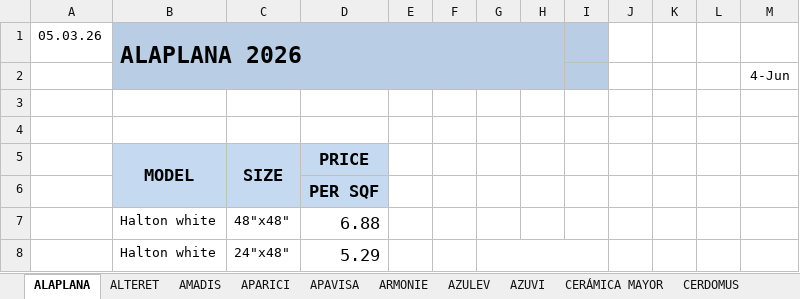
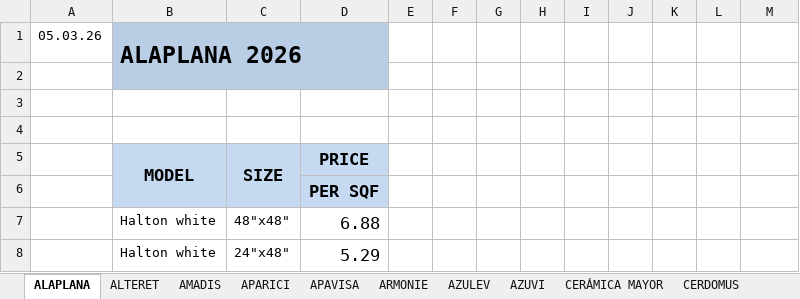
Before and after one commit to annaMontoliu/italgres-buscador-react-vite, an Excel workbook: public/docs/tarifa-italgres.xlsx, sheet ALAPLANA, drawn as a sheet; values as stored, in another font and other column widths than the file's, no borders; the diff names each change by its address in the sheet, - before the commit and + after, or states it on an @@ line.

```diff
--- a/public/docs/tarifa-italgres.xlsx (sheet ALAPLANA)
+++ b/public/docs/tarifa-italgres.xlsx (sheet ALAPLANA)
-B1:H2 merged
+B1:D2 merged
-E1:I2 fill: #B9CDE5
+E1:I2 fill: none
-M2: 4-Jun
+M2: (empty)
-G8:I8 merged
```
Also changed, not shown: sheet KRONOS.
